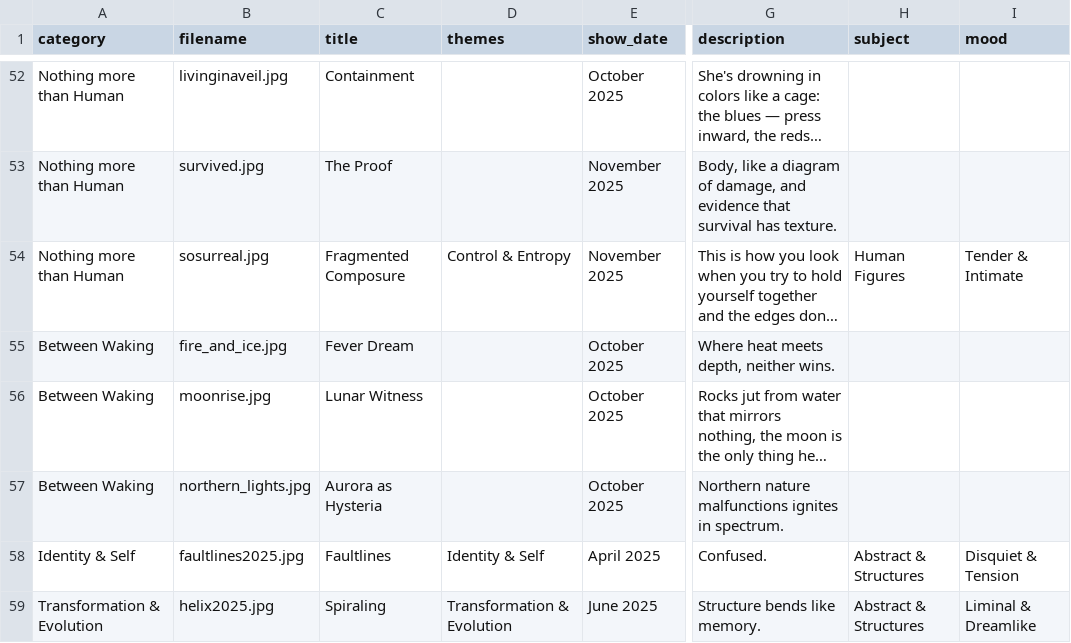
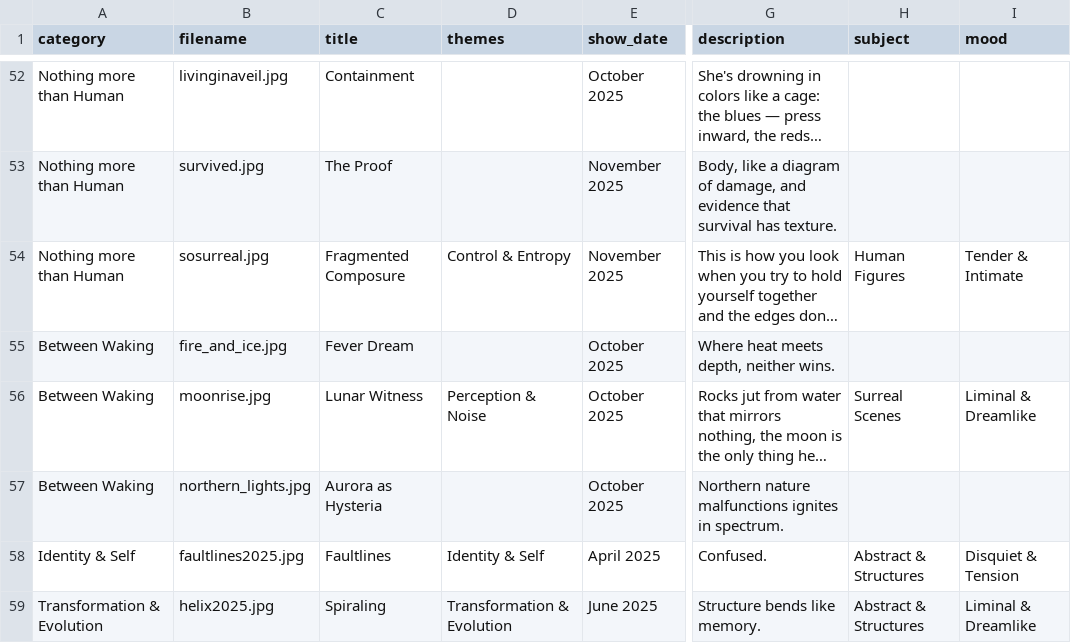
Before and after one commit to aparfenen/aparfenen-art, a CSV file: gallery_metadata.csv, drawn as a sheet; only a part is shown, gaps mark what is left out; long unchanged cells end in …; the diff names each change by its address in the sheet, - before the commit and + after, or states it on an @@ line.

```diff
--- a/gallery_metadata.csv
+++ b/gallery_metadata.csv
-D56 (themes): (empty)
+D56 (themes): Perception & Noise
-H56 (subject): (empty)
+H56 (subject): Surreal Scenes
-I56 (mood): (empty)
+I56 (mood): Liminal & Dreamlike
```
Also changed, not shown: 3 other files.
